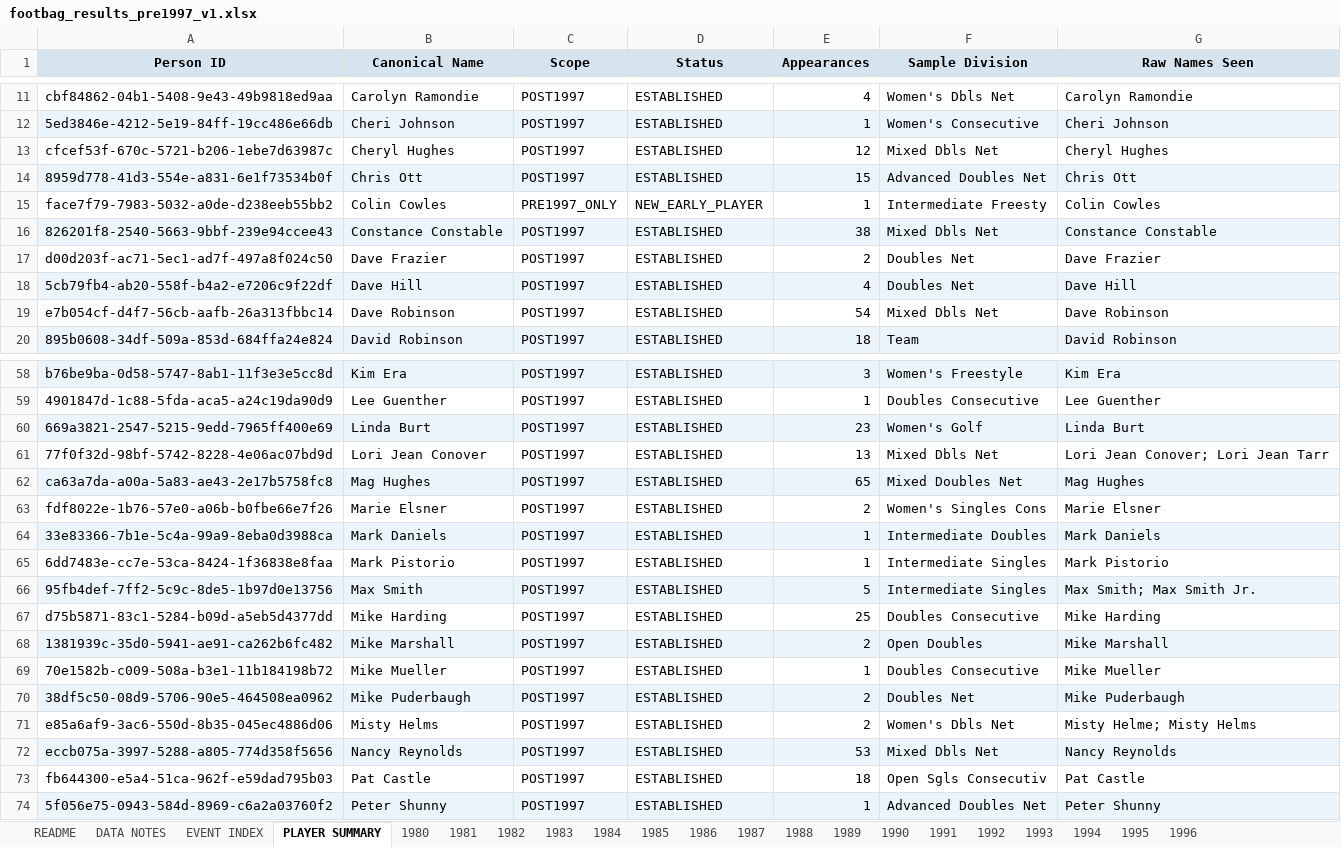
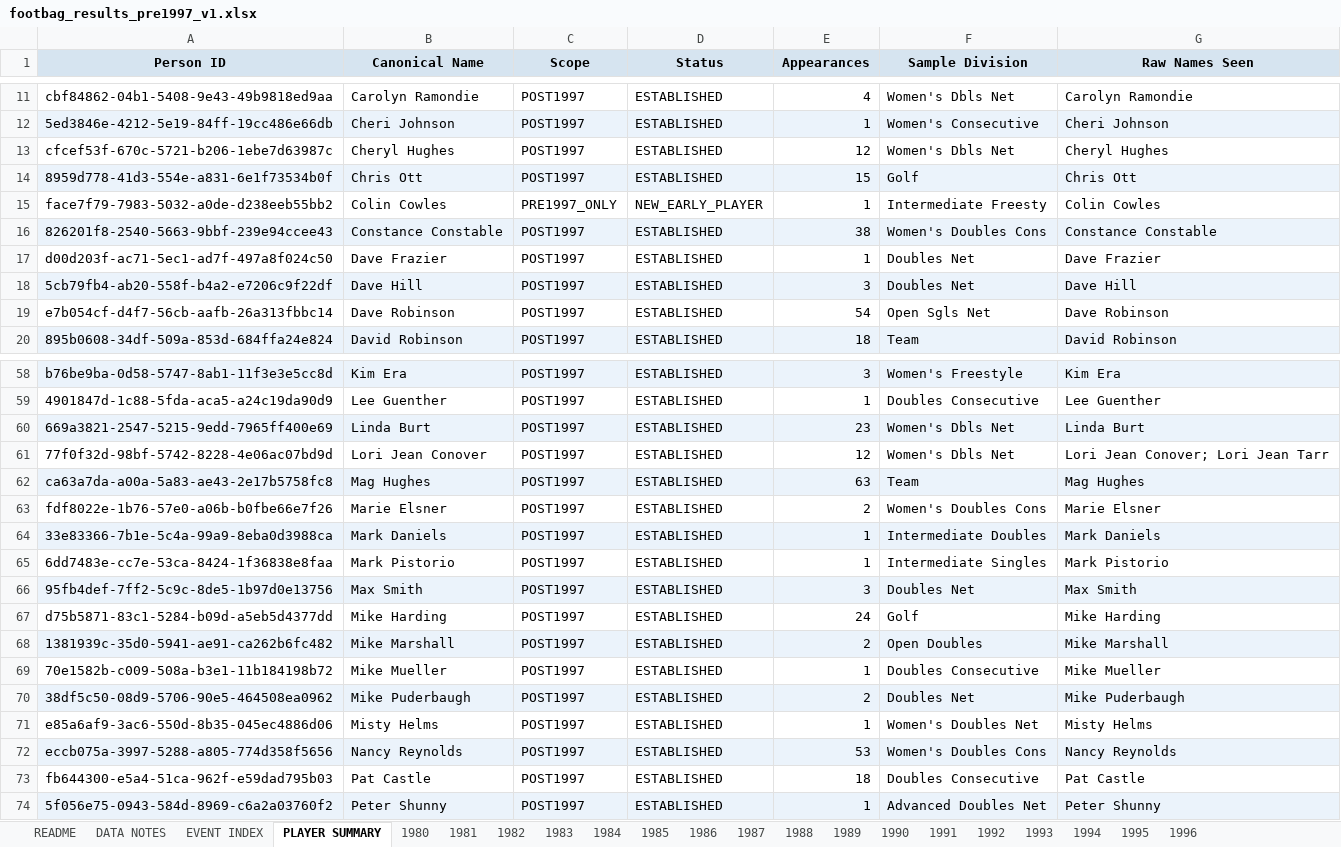
Before and after one commit to JamesLeberknight/footbag-results, an Excel workbook: early_data/out/footbag_results_pre1997_v1.xlsx, sheet PLAYER SUMMARY, drawn as a sheet; only a part is shown, gaps mark what is left out; values as stored, in another font and other column widths than the file's, no borders; the diff covers the shown part only; the diff names each change by its address in the sheet, - before the commit and + after, or states it on an @@ line.

```diff
--- a/early_data/out/footbag_results_pre1997_v1.xlsx (sheet PLAYER SUMMARY)
+++ b/early_data/out/footbag_results_pre1997_v1.xlsx (sheet PLAYER SUMMARY)
-F13 (Sample Division): Mixed Dbls Net
+F13 (Sample Division): Women's Dbls Net
-F14 (Sample Division): Advanced Doubles Net
+F14 (Sample Division): Golf
-F16 (Sample Division): Mixed Dbls Net
+F16 (Sample Division): Women's Doubles Cons
-E17 (Appearances): 2
+E17 (Appearances): 1
-E18 (Appearances): 4
+E18 (Appearances): 3
-F19 (Sample Division): Mixed Dbls Net
+F19 (Sample Division): Open Sgls Net
-F60 (Sample Division): Women's Golf
+F60 (Sample Division): Women's Dbls Net
-E61 (Appearances): 13
+E61 (Appearances): 12
-F61 (Sample Division): Mixed Dbls Net
+F61 (Sample Division): Women's Dbls Net
-E62 (Appearances): 65
+E62 (Appearances): 63
-F62 (Sample Division): Mixed Doubles Net
+F62 (Sample Division): Team
-F63 (Sample Division): Women's Singles Cons
+F63 (Sample Division): Women's Doubles Cons
-E66 (Appearances): 5
+E66 (Appearances): 3
-F66 (Sample Division): Intermediate Singles
+F66 (Sample Division): Doubles Net
-G66 (Raw Names Seen): Max Smith; Max Smith Jr.
+G66 (Raw Names Seen): Max Smith
-E67 (Appearances): 25
+E67 (Appearances): 24
-F67 (Sample Division): Doubles Consecutive
+F67 (Sample Division): Golf
-E71 (Appearances): 2
+E71 (Appearances): 1
-F71 (Sample Division): Women's Dbls Net
+F71 (Sample Division): Women's Doubles Net
-G71 (Raw Names Seen): Misty Helme; Misty Helms
+G71 (Raw Names Seen): Misty Helms
-F72 (Sample Division): Mixed Dbls Net
+F72 (Sample Division): Women's Doubles Cons
-F73 (Sample Division): Open Sgls Consecutiv
+F73 (Sample Division): Doubles Consecutive
```
Also changed, not shown: 35 edited cells elsewhere in this sheet, sheet 1981, sheet 1980, sheet EVENT INDEX, sheet 1982, sheet 1983, sheet VALIDATION SUMMARY, 14 more sheets, 32 other files.
